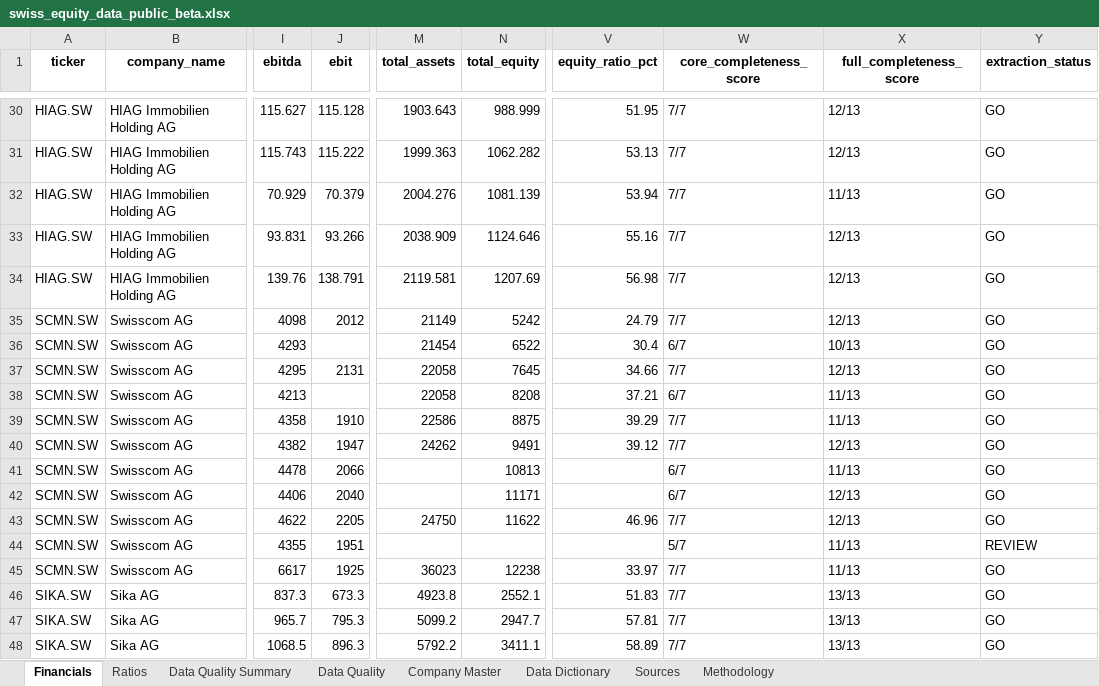
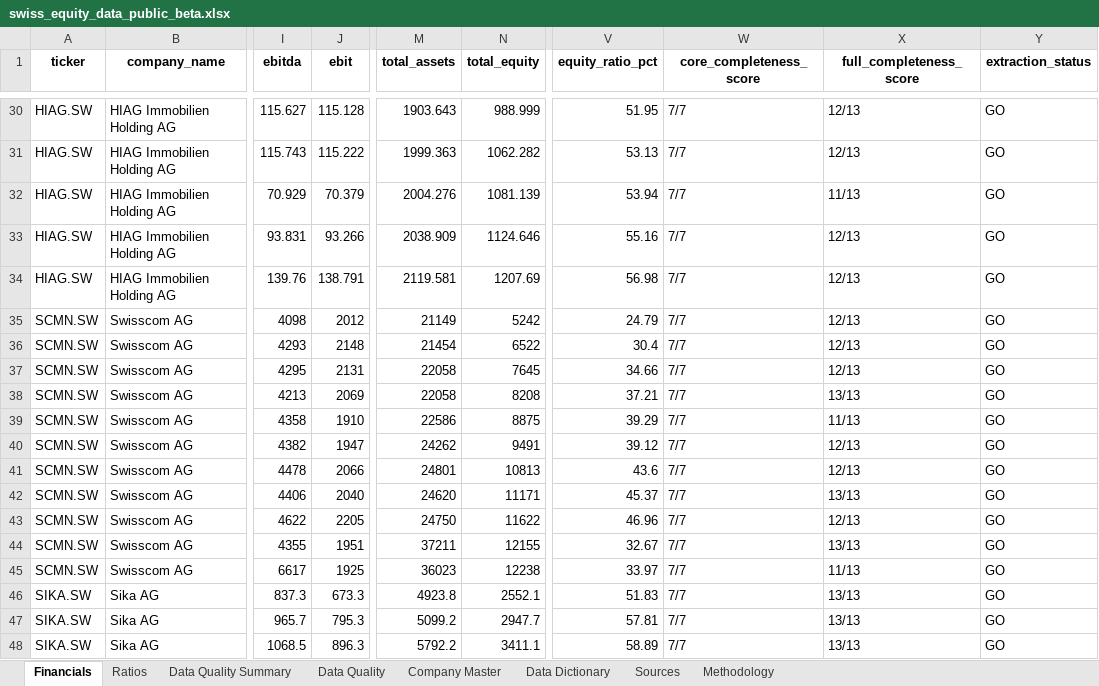
Before and after one commit to EMen11/swiss-equity-data-beta_v2, an Excel workbook: exports/swiss_equity_data_public_beta.xlsx, sheet Financials, drawn as a sheet; only a part is shown, gaps mark what is left out; values as stored, in another font and other column widths than the file's, no borders; the diff names each change by its address in the sheet, - before the commit and + after, or states it on an @@ line.

```diff
--- a/exports/swiss_equity_data_public_beta.xlsx (sheet Financials)
+++ b/exports/swiss_equity_data_public_beta.xlsx (sheet Financials)
-J36 (ebit): (empty)
+J36 (ebit): 2148
-W36 (core_completeness_score): 6/7
+W36 (core_completeness_score): 7/7
-X36 (full_completeness_score): 10/13
+X36 (full_completeness_score): 12/13
-J38 (ebit): (empty)
+J38 (ebit): 2069
-W38 (core_completeness_score): 6/7
+W38 (core_completeness_score): 7/7
-X38 (full_completeness_score): 11/13
+X38 (full_completeness_score): 13/13
-M41 (total_assets): (empty)
+M41 (total_assets): 24801
-V41 (equity_ratio_pct): (empty)
+V41 (equity_ratio_pct): 43.6
-W41:W42 (core_completeness_score): 6/7
+W41:W42 (core_completeness_score): 7/7
-X41 (full_completeness_score): 11/13
+X41 (full_completeness_score): 12/13
-M42 (total_assets): (empty)
+M42 (total_assets): 24620
-V42 (equity_ratio_pct): (empty)
+V42 (equity_ratio_pct): 45.37
-X42 (full_completeness_score): 12/13
+X42 (full_completeness_score): 13/13
-M44 (total_assets): (empty)
+M44 (total_assets): 37211
-N44 (total_equity): (empty)
+N44 (total_equity): 12155
-V44 (equity_ratio_pct): (empty)
+V44 (equity_ratio_pct): 32.67
-W44 (core_completeness_score): 5/7
+W44 (core_completeness_score): 7/7
-X44 (full_completeness_score): 11/13
+X44 (full_completeness_score): 13/13
-Y44 (extraction_status): REVIEW
+Y44 (extraction_status): GO
```
Also changed, not shown: sheet Data Quality, sheet Data Quality Summary, sheet Ratios, 4 other files.
